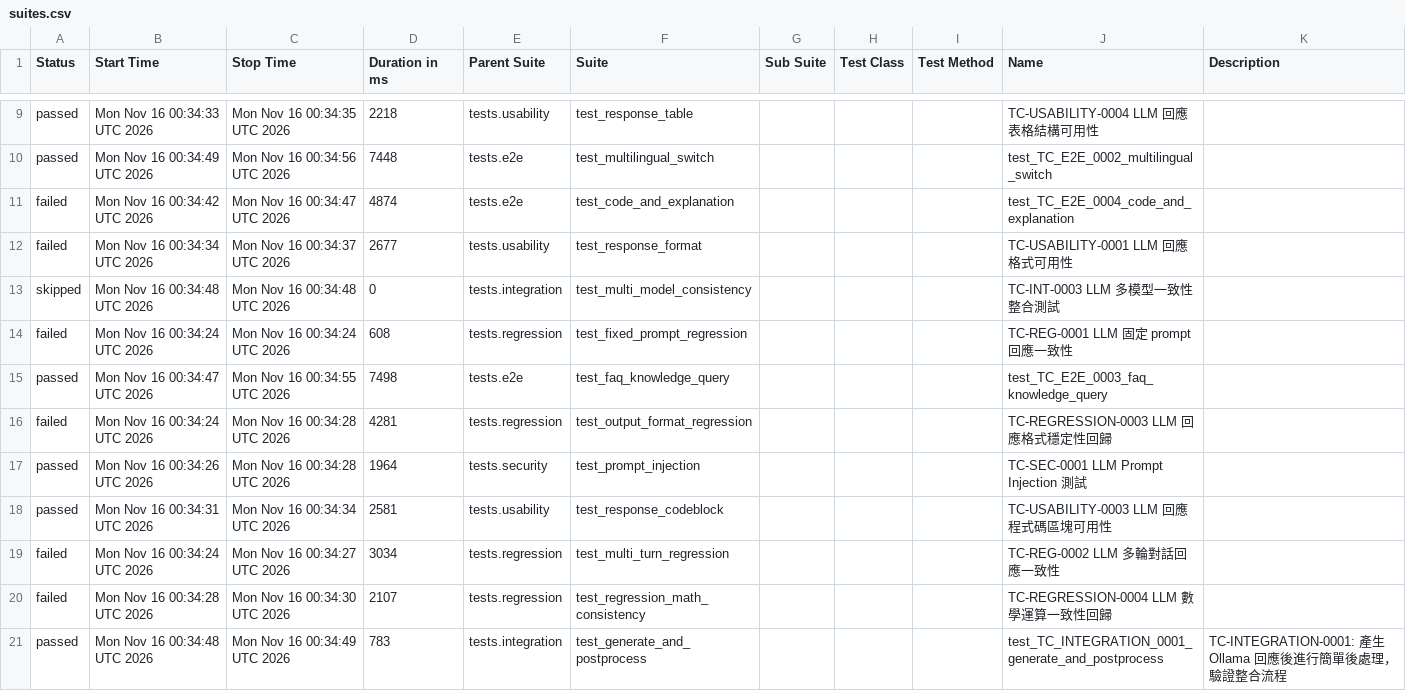
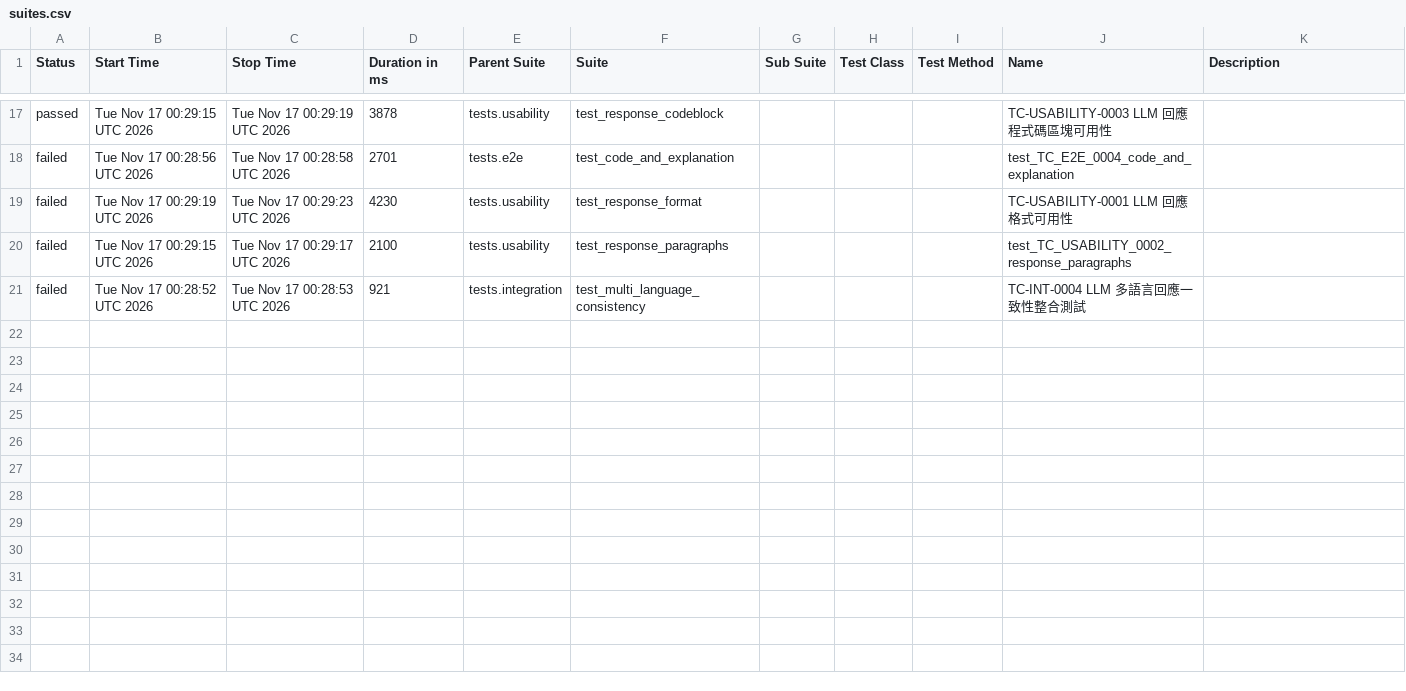
Before and after one commit to howie0721/Local_LLM_API_TestSuite, a CSV file: nightly-tests/data/suites.csv, drawn as a sheet; only a part is shown, gaps mark what is left out; the diff covers the shown part only.

```diff
--- a/nightly-tests/data/suites.csv
+++ b/nightly-tests/data/suites.csv
@@ -9,15 +19,5 @@
-"passed","Mon Nov 16 00:34:33 UTC 2026","Mon Nov 16 00:34:35 UTC 2026","2218","tests.usability","test_response_table","","","","TC-USABILITY-0004 LLM 回應表格結構可用性",""
-"passed","Mon Nov 16 00:34:49 UTC 2026","Mon Nov 16 00:34:56 UTC 2026","7448","tests.e2e","test_multilingual_switch","","","","test_TC_E2E_0002_multilingual_switch",""
-"failed","Mon Nov 16 00:34:42 UTC 2026","Mon Nov 16 00:34:47 UTC 2026","4874","tests.e2e","test_code_and_explanation","","","","test_TC_E2E_0004_code_and_explanation",""
-"failed","Mon Nov 16 00:34:34 UTC 2026","Mon Nov 16 00:34:37 UTC 2026","2677","tests.usability","test_response_format","","","","TC-USABILITY-0001 LLM 回應格式可用性",""
-"skipped","Mon Nov 16 00:34:48 UTC 2026","Mon Nov 16 00:34:48 UTC 2026","0","tests.integration","test_multi_model_consistency","","","","TC-INT-0003 LLM 多模型一致性整合測試",""
-"failed","Mon Nov 16 00:34:24 UTC 2026","Mon Nov 16 00:34:24 UTC 2026","608","tests.regression","test_fixed_prompt_regression","","","","TC-REG-0001 LLM 固定 prompt 回應一致性",""
-"passed","Mon Nov 16 00:34:47 UTC 2026","Mon Nov 16 00:34:55 UTC 2026","7498","tests.e2e","test_faq_knowledge_query","","","","test_TC_E2E_0003_faq_knowledge_query",""
-"failed","Mon Nov 16 00:34:24 UTC 2026","Mon Nov 16 00:34:28 UTC 2026","4281","tests.regression","test_output_format_regression","","","","TC-REGRESSION-0003 LLM 回應格式穩定性回歸",""
-"passed","Mon Nov 16 00:34:26 UTC 2026","Mon Nov 16 00:34:28 UTC 2026","1964","tests.security","test_prompt_injection","","","","TC-SEC-0001 LLM Prompt Injection 測試",""
-"passed","Mon Nov 16 00:34:31 UTC 2026","Mon Nov 16 00:34:34 UTC 2026","2581","tests.usability","test_response_codeblock","","","","TC-USABILITY-0003 LLM 回應程式碼區塊可用性",""
-"failed","Mon Nov 16 00:34:24 UTC 2026","Mon Nov 16 00:34:27 UTC 2026","3034","tests.regression","test_multi_turn_regression","","","","TC-REG-0002 LLM 多輪對話回應一致性",""
-"failed","Mon Nov 16 00:34:28 UTC 2026","Mon Nov 16 00:34:30 UTC 2026","2107","tests.regression","test_regression_math_consistency","","","","TC-REGRESSION-0004 LLM 數學運算一致性回歸",""
-"passed","Mon Nov 16 00:34:48 UTC 2026","Mon Nov 16 00:34:49 UTC 2026","783","tests.integration","test_generate_and_postprocess","","","","test_TC_INTEGRATION_0001_generate_and_postprocess","
-    TC-INTEGRATION-0001: 產生 Ollama 回應後進行簡單後處理，驗證整合流程
-    "
+"passed","Tue Nov 17 00:29:15 UTC 2026","Tue Nov 17 00:29:19 UTC 2026","3878","tests.usability","test_response_codeblock","","","","TC-USABILITY-0003 LLM 回應程式碼區塊可用性",""
+"failed","Tue Nov 17 00:28:56 UTC 2026","Tue Nov 17 00:28:58 UTC 2026","2701","tests.e2e","test_code_and_explanation","","","","test_TC_E2E_0004_code_and_explanation",""
+"failed","Tue Nov 17 00:29:19 UTC 2026","Tue Nov 17 00:29:23 UTC 2026","4230","tests.usability","test_response_format","","","","TC-USABILITY-0001 LLM 回應格式可用性",""
+"failed","Tue Nov 17 00:29:15 UTC 2026","Tue Nov 17 00:29:17 UTC 2026","2100","tests.usability","test_response_paragraphs","","","","test_TC_USABILITY_0002_response_paragraphs",""
+"failed","Tue Nov 17 00:28:52 UTC 2026","Tue Nov 17 00:28:53 UTC 2026","921","tests.integration","test_multi_language_consistency","","","","TC-INT-0004 LLM 多語言回應一致性整合測試",""
```
Also changed, not shown: 10 added rows, 2 removed rows and 18 edited cells elsewhere in this file, 55 other files.
